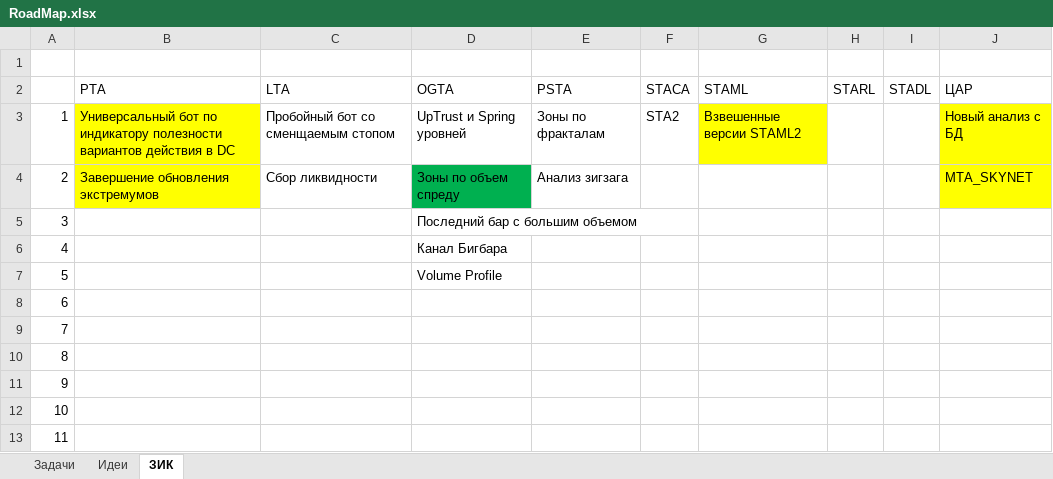
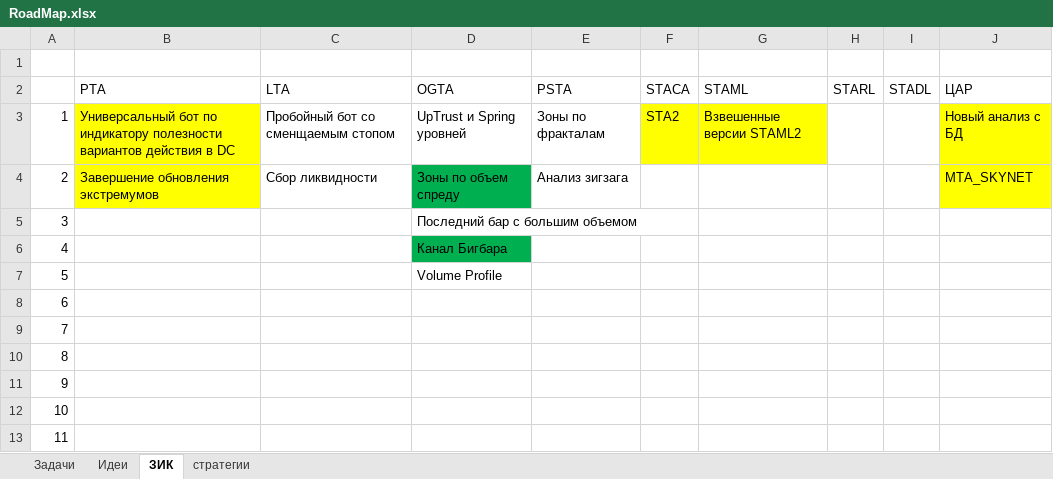
Before and after one commit to Anubis1Good/RichLaughter, an Excel workbook: RoadMap.xlsx, sheet ЗИК, drawn as a sheet; only a part is shown; values as stored, in another font and other column widths than the file's, no borders; the diff names each change by its address in the sheet, - before the commit and + after, or states it on an @@ line.

```diff
--- a/RoadMap.xlsx (sheet ЗИК)
+++ b/RoadMap.xlsx (sheet ЗИК)
+sheet tab: стратегии
-F3 fill: none
+F3 fill: #FFFF00
-D6 fill: none
+D6 fill: #00B050
```
Also changed, not shown: sheet Задачи, 4 other files.
